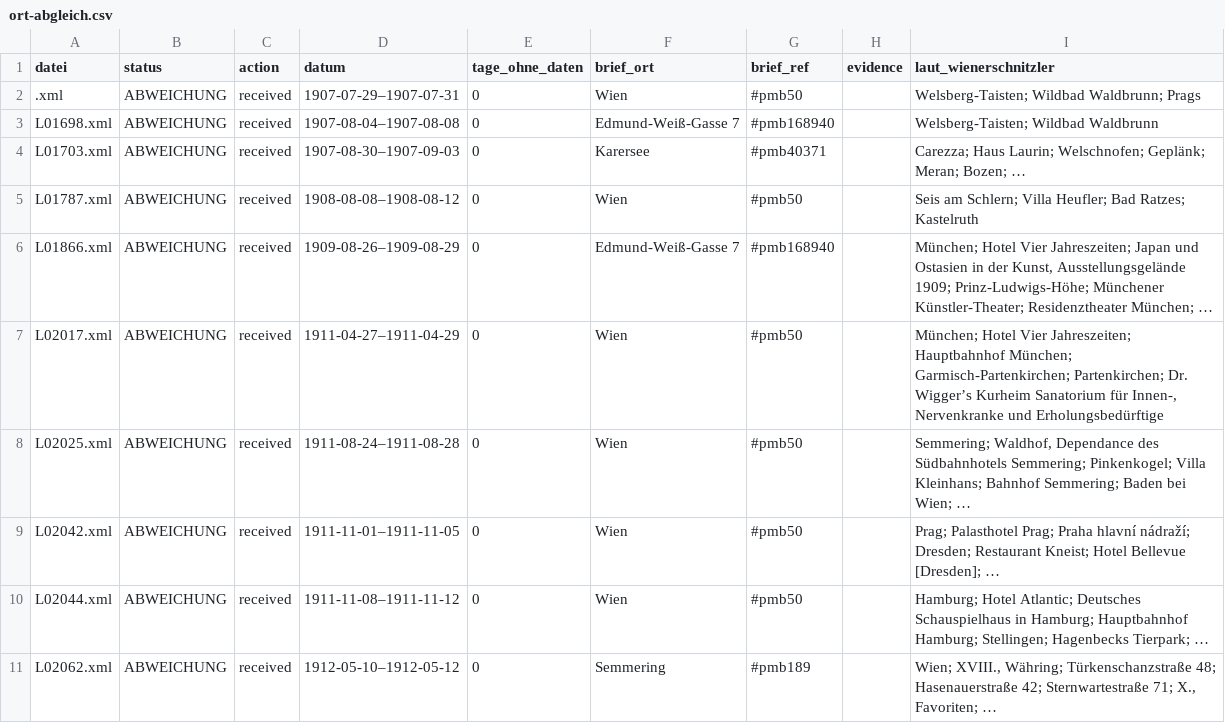
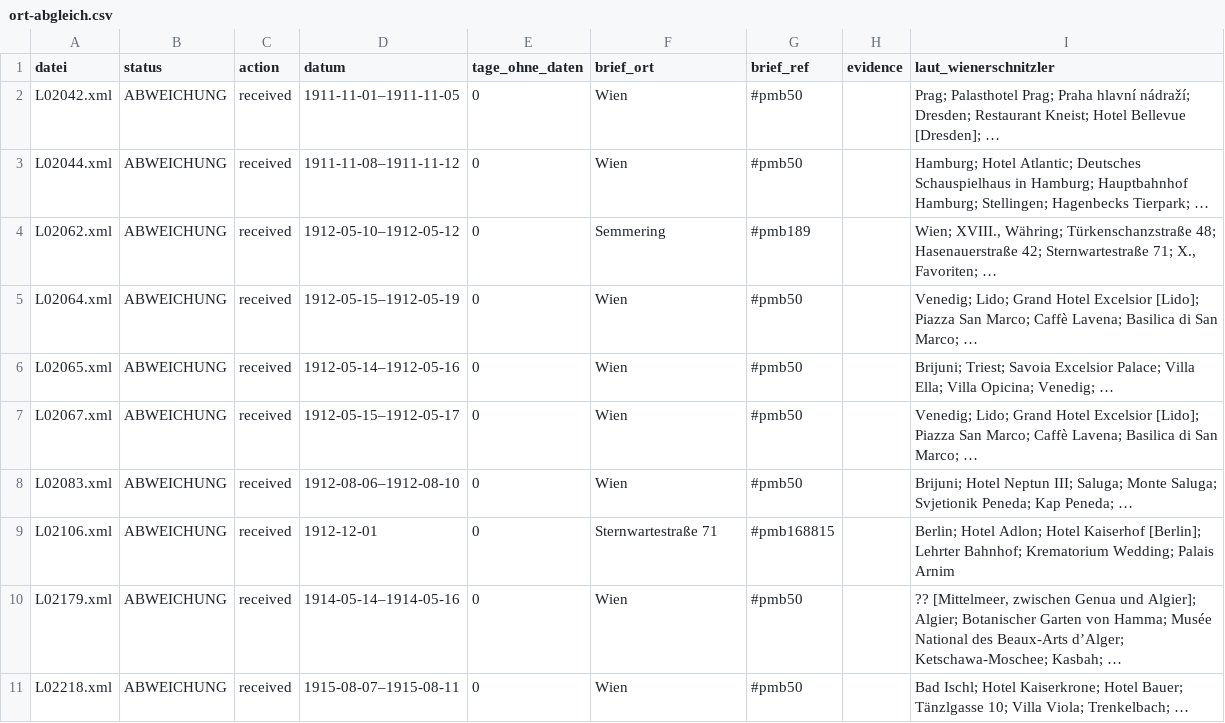
Before and after one commit to arthur-schnitzler/schnitzler-briefe-arbeit, a CSV file: pruefung/ort-abgleich.csv, drawn as a sheet; only a part is shown; the shorter side is filled out with more unchanged rows; the diff names each change by its address in the sheet, - before the commit and + after, or states it on an @@ line.

```diff
--- a/pruefung/ort-abgleich.csv
+++ b/pruefung/ort-abgleich.csv
-row 2: .xml | ABWEICHUNG | received | 1907-07-29–1907-07-31 | 0 | Wien | #pmb50 |  | Welsberg-Taisten; Wildbad Waldbrunn; Prags
-row 3: L01698.xml | ABWEICHUNG | received | 1907-08-04–1907-08-08 | 0 | Edmund-Weiß-Gasse 7 | #pmb168940 |  | Welsberg-Taisten; Wildbad Waldbrunn
-row 4: L01703.xml | ABWEICHUNG | received | 1907-08-30–1907-09-03 | 0 | Karersee | #pmb40371 |  | Carezza; Haus Laurin; Welschnofen; Geplänk; Meran; Bozen; …
-row 5: L01787.xml | ABWEICHUNG | received | 1908-08-08–1908-08-12 | 0 | Wien | #pmb50 |  | Seis am Schlern; Villa Heufler; Bad Ratzes; Kastelruth
-row 6: L01866.xml | ABWEICHUNG | received | 1909-08-26–1909-08-29 | 0 | Edmund-Weiß-Gasse 7 | #pmb168940 |  | München; Hotel Vier Jahreszeiten; Japan und Ostasien in der Kunst, Ausstellungsgelände 1909; Prinz-Ludwigs-Höhe; Münchener Künstler-Theater; Residenztheater München; …
-row 7: L02017.xml | ABWEICHUNG | received | 1911-04-27–1911-04-29 | 0 | Wien | #pmb50 |  | München; Hotel Vier Jahreszeiten; Hauptbahnhof München; Garmisch-Partenkirchen; Partenkirchen; Dr. Wigger’s Kurheim Sanatorium für Innen-, Nervenkranke und Erholungsbedürftige
-row 8: L02025.xml | ABWEICHUNG | received | 1911-08-24–1911-08-28 | 0 | Wien | #pmb50 |  | Semmering; Waldhof, Dependance des Südbahnhotels Semmering; Pinkenkogel; Villa Kleinhans; Bahnhof Semmering; Baden bei Wien; …
```
Also changed, not shown: 17 other files.
